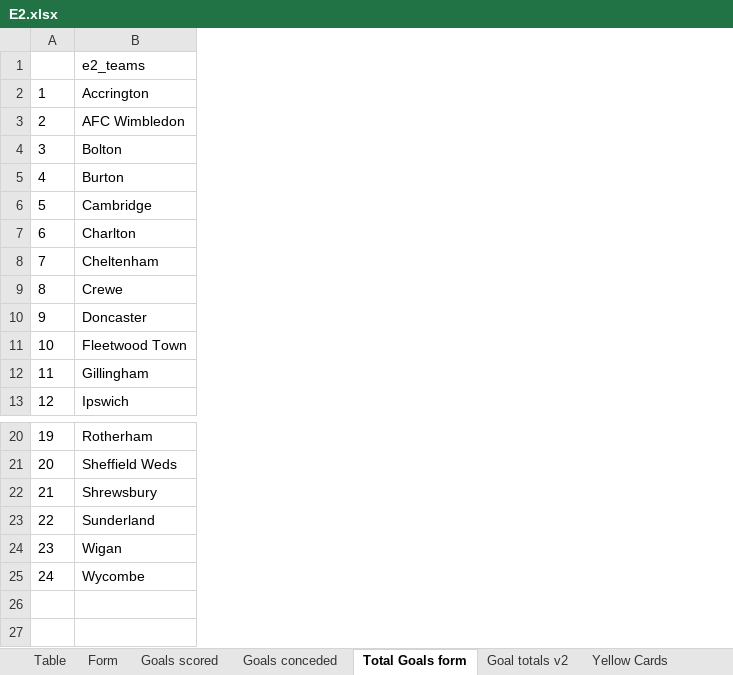
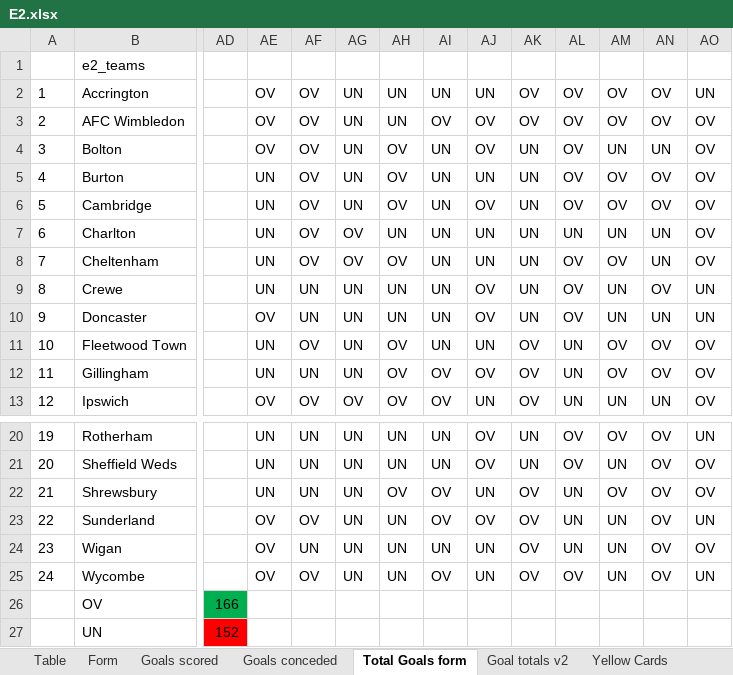
Before and after one commit to gitboyzorro5/Rsoccer, an Excel workbook: Divisions/E2.xlsx, sheet Total Goals form, drawn as a sheet; only a part is shown, gaps mark what is left out; values as stored, in another font and other column widths than the file's, no borders; conditional formats not drawn; rows hold the shown columns only; the diff covers the shown part only; the diff names each change by its address in the sheet, - before the commit and + after, or states it on an @@ line.

```diff
--- a/Divisions/E2.xlsx (sheet Total Goals form)
+++ b/Divisions/E2.xlsx (sheet Total Goals form)
+column AD, empty
+column AE, rows 2-13: OV | OV | OV | UN | UN | UN | UN | UN | OV | UN | UN | OV; rows 20-25: UN | UN | UN | OV | OV | OV
+column AF, rows 2-13: OV | OV | OV | OV | OV | OV | OV | UN | UN | OV | UN | OV; rows 20-25: UN | UN | UN | OV | UN | OV
+column AG, rows 2-13: UN | UN | UN | UN | UN | OV | OV | UN | UN | UN | UN | OV; rows 20-25: all UN
+column AH, rows 2-13: UN | UN | OV | OV | OV | UN | OV | UN | UN | OV | OV | OV; rows 20-25: UN | UN | OV | UN | UN | UN
+column AI, rows 2-13: UN | OV | UN | UN | UN | UN | UN | UN | UN | UN | OV | OV; rows 20-25: UN | UN | OV | OV | UN | OV
+column AJ, rows 2-13: UN | OV | OV | UN | OV | UN | UN | OV | OV | UN | OV | UN; rows 20-25: OV | OV | UN | OV | UN | UN
+column AK, rows 2-13: OV | OV | UN | UN | UN | UN | UN | UN | UN | OV | OV | OV; rows 20-25: UN | UN | OV | OV | OV | OV
+column AL, rows 2-13: OV | OV | OV | OV | OV | UN | OV | OV | OV | UN | UN | UN; rows 20-25: OV | OV | UN | UN | UN | OV
+column AM, rows 2-13: OV | OV | UN | OV | OV | UN | OV | UN | UN | OV | OV | UN; rows 20-25: OV | UN | OV | UN | UN | UN
+column AN, rows 2-13: OV | OV | UN | OV | OV | UN | UN | OV | UN | OV | OV | UN; rows 20-25: all OV
+column AO, rows 2-13: UN | OV | OV | OV | OV | OV | OV | UN | UN | OV | OV | OV; rows 20-25: UN | OV | OV | UN | OV | UN
+row 26:  | OV | 166
+row 27:  | UN | 152
```
Also changed, not shown: 16 added columns elsewhere in this sheet, sheet Goals scored, sheet Goals conceded, sheet OVUN, sheet Table, sheet Goal totals v2, sheet L6, Divisions/E0.xlsx, Divisions/Roundmatrix.xlsx, 2 other files.
